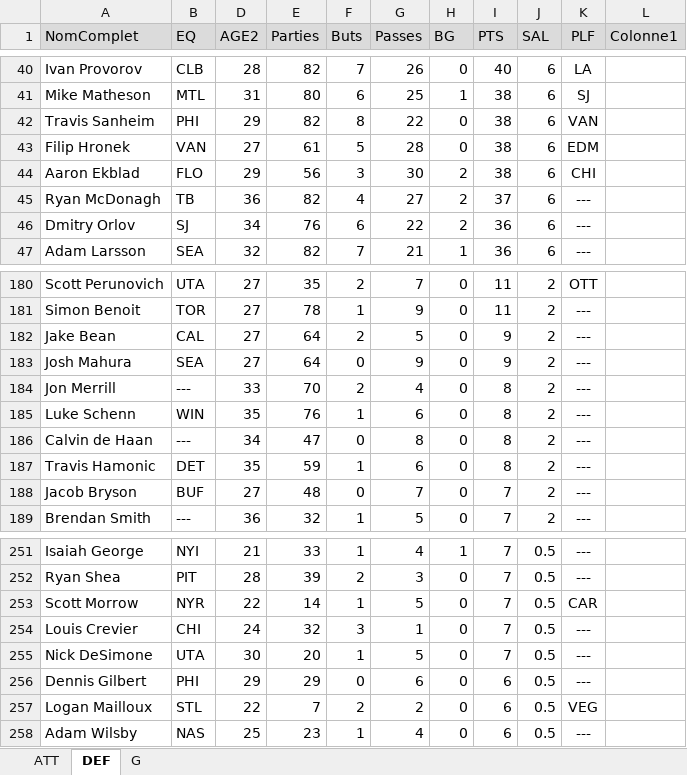
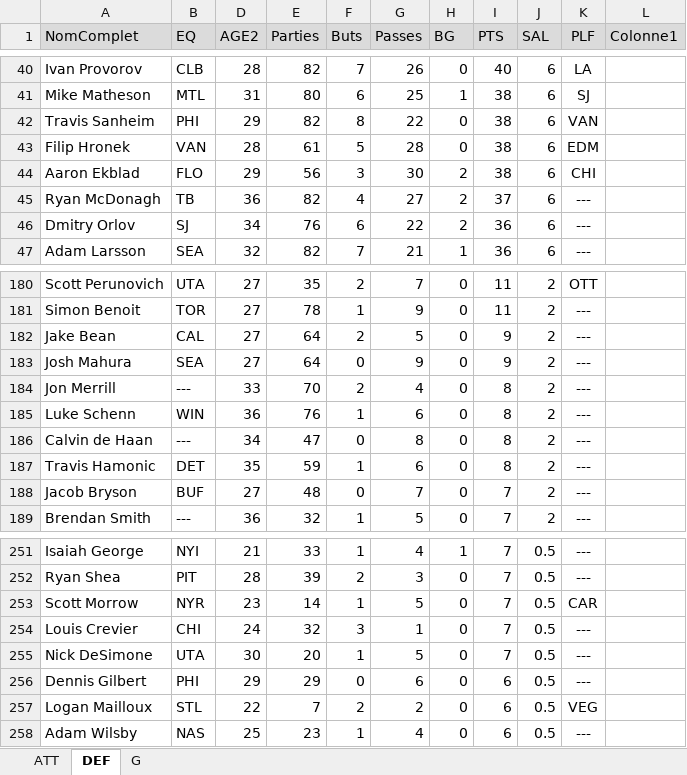
Before and after one commit to poolplf/plf, an Excel workbook: data/ListeJoueurs.xlsx, sheet DEF, drawn as a sheet; only a part is shown, gaps mark what is left out; values as stored, in another font and other column widths than the file's, no borders; table styles not drawn; the diff names each change by its address in the sheet, - before the commit and + after, or states it on an @@ line.

```diff
--- a/data/ListeJoueurs.xlsx (sheet DEF)
+++ b/data/ListeJoueurs.xlsx (sheet DEF)
-D43 (AGE2): 27
+D43 (AGE2): 28
-D185 (AGE2): 35
+D185 (AGE2): 36
-D253 (AGE2): 22
+D253 (AGE2): 23
```
Also changed, not shown: sheet ATT, sheet G, 4 other files.
